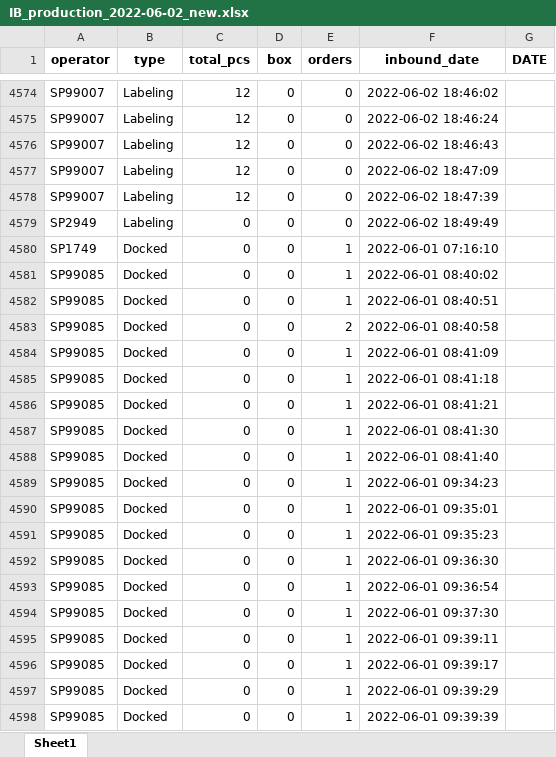
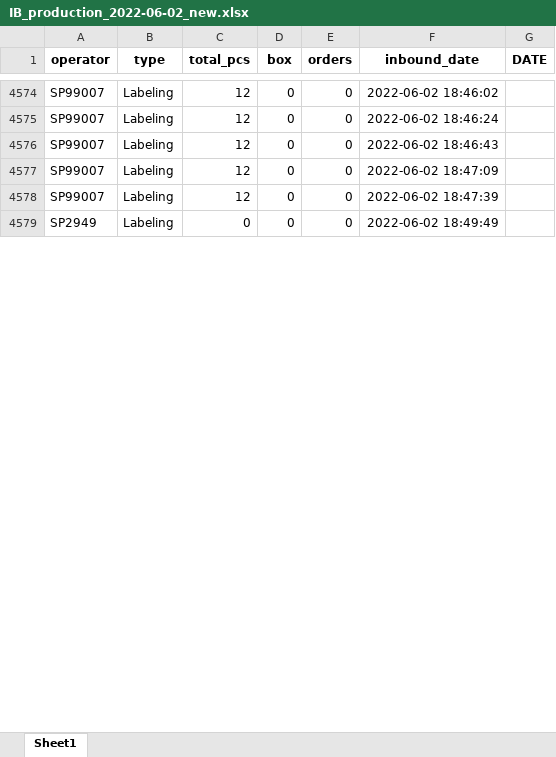
Before and after one commit to johnny890122/Incentive_prod, an Excel workbook: Input/IB_production_new/IB_production_2022-06-02_new.xlsx, sheet Sheet1, drawn as a sheet; only a part is shown, gaps mark what is left out; values as stored, in another font and other column widths than the file's, no borders; the diff covers the shown part only; the diff names each change by its address in the sheet, - before the commit and + after, or states it on an @@ line.

```diff
--- a/Input/IB_production_new/IB_production_2022-06-02_new.xlsx (sheet Sheet1)
+++ b/Input/IB_production_new/IB_production_2022-06-02_new.xlsx (sheet Sheet1)
-row 4580: SP1749 | Docked | 0 | 0 | 1 | 2022-06-01 07:16:10
-row 4581: SP99085 | Docked | 0 | 0 | 1 | 2022-06-01 08:40:02
-row 4582: SP99085 | Docked | 0 | 0 | 1 | 2022-06-01 08:40:51
-row 4583: SP99085 | Docked | 0 | 0 | 2 | 2022-06-01 08:40:58
-row 4584: SP99085 | Docked | 0 | 0 | 1 | 2022-06-01 08:41:09
-row 4585: SP99085 | Docked | 0 | 0 | 1 | 2022-06-01 08:41:18
-row 4586: SP99085 | Docked | 0 | 0 | 1 | 2022-06-01 08:41:21
-row 4587: SP99085 | Docked | 0 | 0 | 1 | 2022-06-01 08:41:30
-row 4588: SP99085 | Docked | 0 | 0 | 1 | 2022-06-01 08:41:40
-row 4589: SP99085 | Docked | 0 | 0 | 1 | 2022-06-01 09:34:23
-row 4590: SP99085 | Docked | 0 | 0 | 1 | 2022-06-01 09:35:01
-row 4591: SP99085 | Docked | 0 | 0 | 1 | 2022-06-01 09:35:23
-row 4592: SP99085 | Docked | 0 | 0 | 1 | 2022-06-01 09:36:30
-row 4593: SP99085 | Docked | 0 | 0 | 1 | 2022-06-01 09:36:54
-row 4594: SP99085 | Docked | 0 | 0 | 1 | 2022-06-01 09:37:30
-row 4595: SP99085 | Docked | 0 | 0 | 1 | 2022-06-01 09:39:11
-row 4596: SP99085 | Docked | 0 | 0 | 1 | 2022-06-01 09:39:17
-row 4597: SP99085 | Docked | 0 | 0 | 1 | 2022-06-01 09:39:29
-row 4598: SP99085 | Docked | 0 | 0 | 1 | 2022-06-01 09:39:39
```
Also changed, not shown: 304 removed rows elsewhere in this sheet, Output/June/productivity_TL/productivity_TL_2022-06-02.xlsx, Output/June/productivity_TL_valid/productivity_TL_2022-06-02_valid.xlsx, 26 other files.
